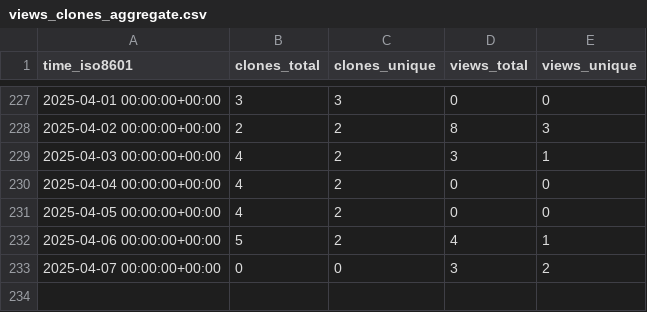
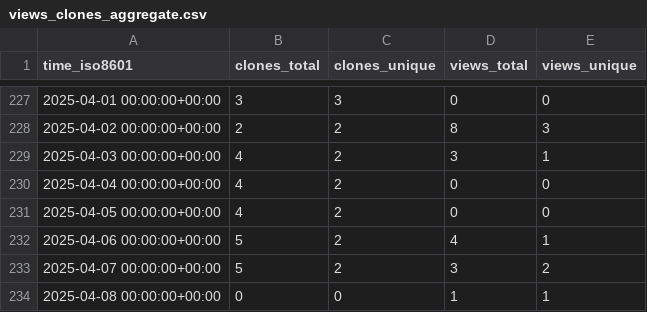
Before and after one commit to peff74/Sonoff-Dual-R3, a CSV file: peff74/Sonoff-Dual-R3/ghrs-data/views_clones_aggregate.csv, drawn as a sheet; only a part is shown, gaps mark what is left out.

```diff
--- a/peff74/Sonoff-Dual-R3/ghrs-data/views_clones_aggregate.csv
+++ b/peff74/Sonoff-Dual-R3/ghrs-data/views_clones_aggregate.csv
@@ -232,2 +232,3 @@ time_iso8601,clones_total,clones_unique,views_total,views_unique
 2025-04-06 00:00:00+00:00,5,2,4,1
-2025-04-07 00:00:00+00:00,0,0,3,2
+2025-04-07 00:00:00+00:00,5,2,3,2
+2025-04-08 00:00:00+00:00,0,0,1,1
```
Also changed, not shown: 1 other file.
